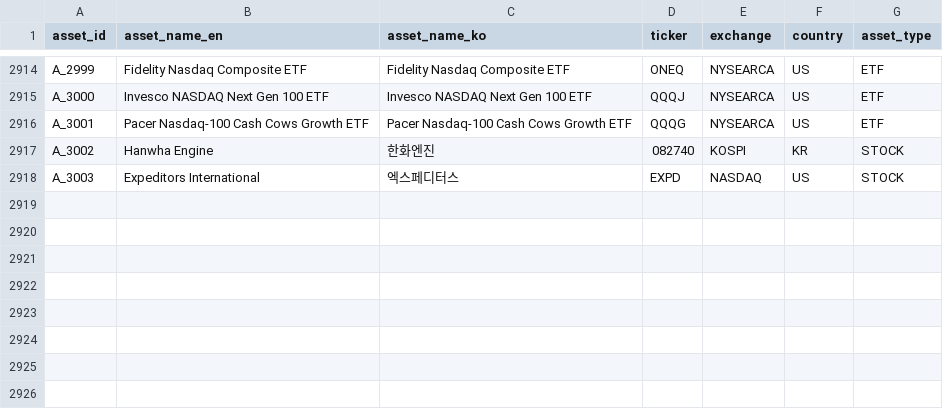
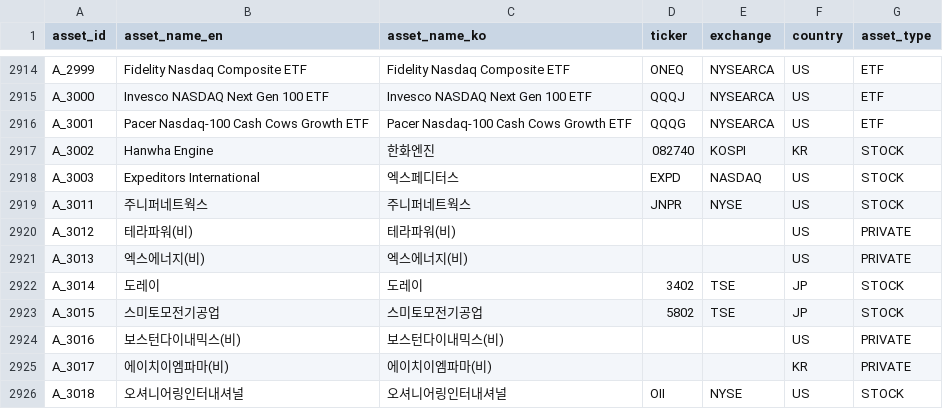
Before and after one commit to kang0302/moneytree-web, a CSV file: public/data/ssot/asset_ssot.csv, drawn as a sheet; only a part is shown, gaps mark what is left out; the diff names each change by its address in the sheet, - before the commit and + after, or states it on an @@ line.

Commit message:
chore(data): T_401 설명 public 동기화

```diff
--- a/public/data/ssot/asset_ssot.csv
+++ b/public/data/ssot/asset_ssot.csv
+row 2919: A_3011 | 주니퍼네트웍스 | 주니퍼네트웍스 | JNPR | NYSE | US | STOCK
+row 2920: A_3012 | 테라파워(비) | 테라파워(비) |  |  | US | PRIVATE
+row 2921: A_3013 | 엑스에너지(비) | 엑스에너지(비) |  |  | US | PRIVATE
+row 2922: A_3014 | 도레이 | 도레이 | 3402 | TSE | JP | STOCK
+row 2923: A_3015 | 스미토모전기공업 | 스미토모전기공업 | 5802 | TSE | JP | STOCK
+row 2924: A_3016 | 보스턴다이내믹스(비) | 보스턴다이내믹스(비) |  |  | US | PRIVATE
+row 2925: A_3017 | 에이치이엠파마(비) | 에이치이엠파마(비) |  |  | KR | PRIVATE
+row 2926: A_3018 | 오셔니어링인터내셔널 | 오셔니어링인터내셔널 | OII | NYSE | US | STOCK
```
Also changed, not shown: 20 other files.
